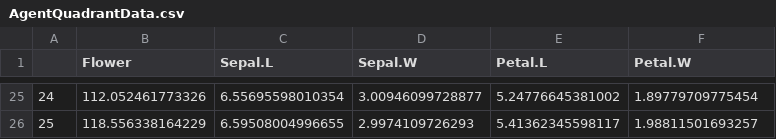
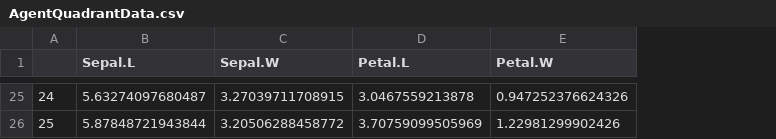
Before and after one commit to Cschimpf/Complex-It, a CSV file: tmp/AgentQuadrantData.csv, drawn as a sheet; only a part is shown, gaps mark what is left out; removed rows and columns are numbered as before the commit, all else as after; the diff covers the shown part only; the diff names each change by its address in the sheet, - before the commit and + after, or states it on an @@ line.

Commit message:
Added grid visualization, some state saving and editable tables to agent tab

```diff
--- a/tmp/AgentQuadrantData.csv
+++ b/tmp/AgentQuadrantData.csv
-column B (Flower), rows 25-26: 112.052461773326 | 118.556338164229
-B25 (Sepal.L): 6.55695598010354
+B25 (Sepal.L): 5.63274097680487
-C25 (Sepal.W): 3.00946099728877
+C25 (Sepal.W): 3.27039711708915
-D25 (Petal.L): 5.24776645381002
+D25 (Petal.L): 3.0467559213878
-E25 (Petal.W): 1.89779709775454
+E25 (Petal.W): 0.947252376624326
-B26 (Sepal.L): 6.59508004996655
+B26 (Sepal.L): 5.87848721943844
-C26 (Sepal.W): 2.9974109726293
+C26 (Sepal.W): 3.20506288458772
-D26 (Petal.L): 5.41362345598117
+D26 (Petal.L): 3.70759099505969
-E26 (Petal.W): 1.98811501693257
+E26 (Petal.W): 1.22981299902426
```
Also changed, not shown: 92 edited cells elsewhere in this file, 13 other files.
